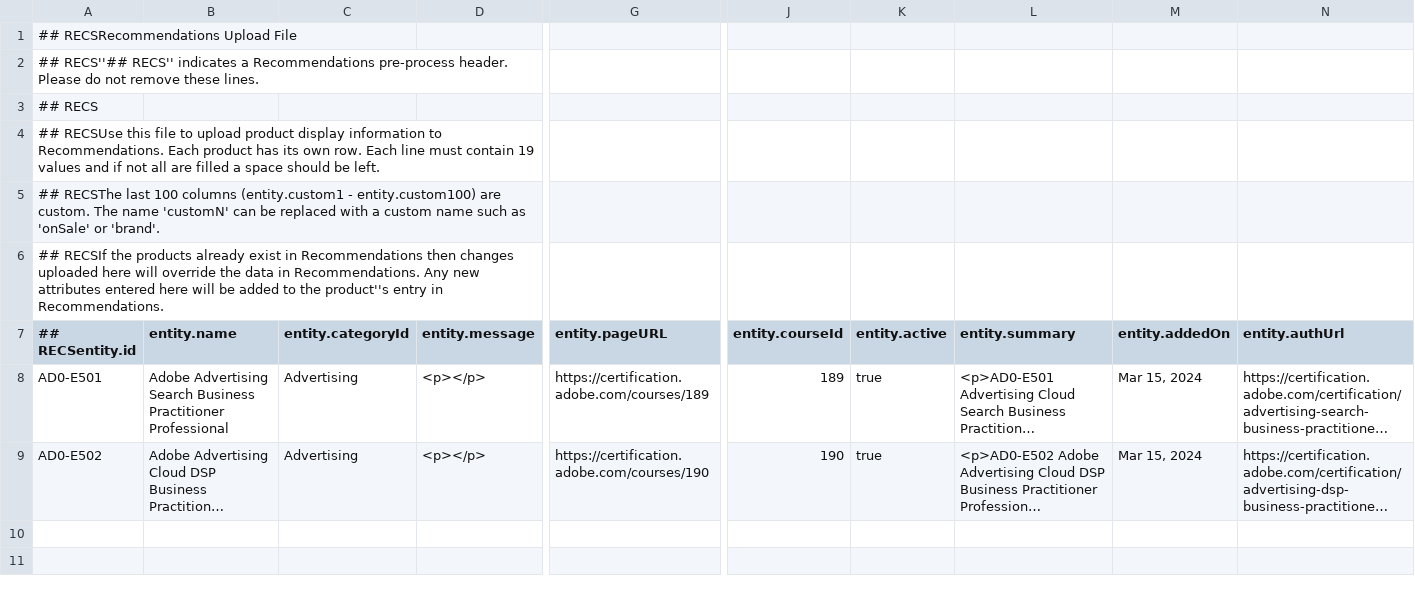
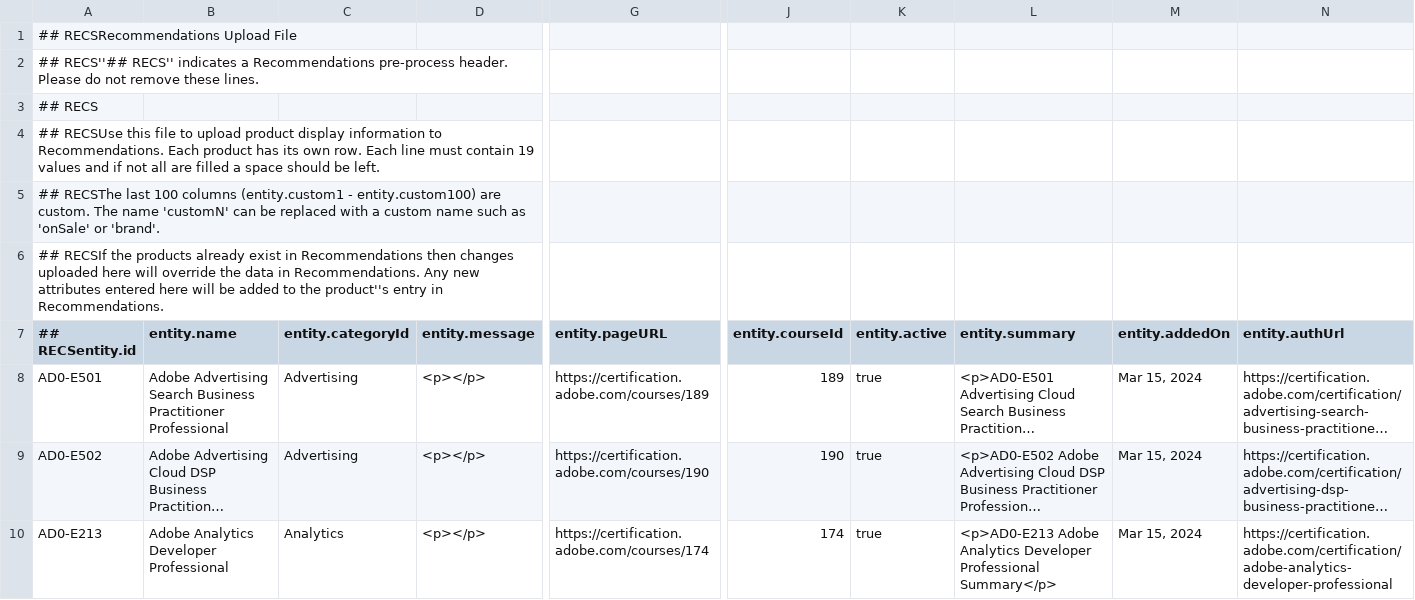
Before and after one commit to chasemarlow/csv-feed, a CSV file: data-feed-test.csv, drawn as a sheet; only a part is shown, gaps mark what is left out; long unchanged cells end in …; rows hold the shown columns only; the diff names each change by its address in the sheet, - before the commit and + after, or states it on an @@ line.

```diff
--- a/data-feed-test.csv
+++ b/data-feed-test.csv
+row 10: AD0-E213 | Adobe Analytics Developer Professional | Analytics | <p></p> | https://certification.adobe.com/courses/174 | 174 | true | <p>AD0-E213 Adobe Analytics Developer Professional Summary</p> | Mar 15, 2024 | https://certification.adobe.com/certification/adobe-analytics-developer-professional
```
